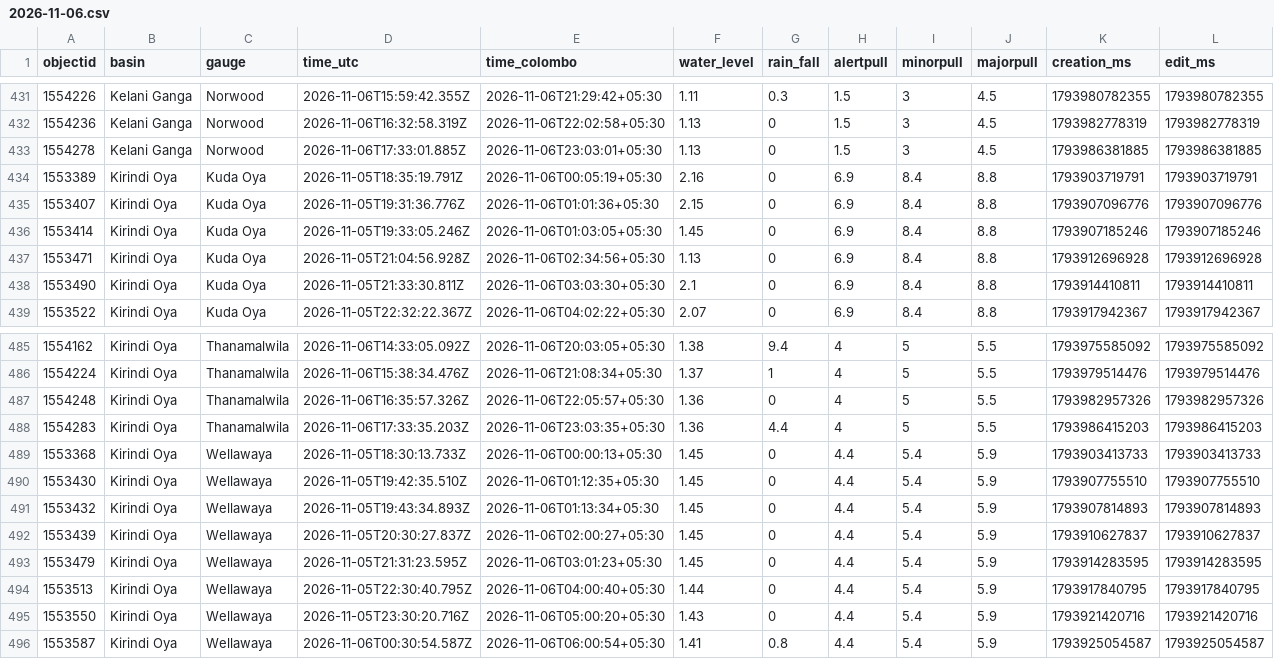
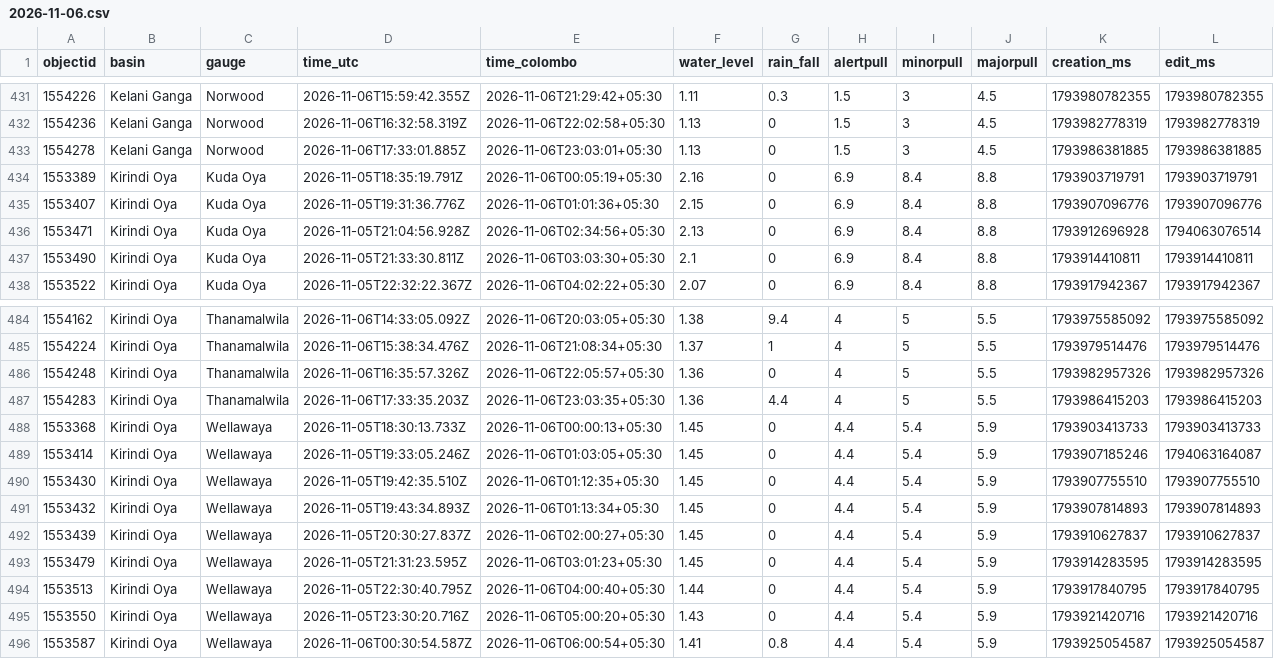
Before and after one commit to shakee93/sl-water-levels, a CSV file: 2026/2026-11-06.csv, drawn as a sheet; only a part is shown, gaps mark what is left out.

```diff
--- a/2026/2026-11-06.csv
+++ b/2026/2026-11-06.csv
@@ -435,4 +435,3 @@ objectid,basin,gauge,time_utc,time_colombo,water_level,rain_fall,alertpull,minor
 1553407,Kirindi Oya,Kuda Oya,2026-11-05T19:31:36.776Z,2026-11-06T01:01:36+05:30,2.15,0,6.9,8.4,8.8,1793907096776,1793907096776
-1553414,Kirindi Oya,Kuda Oya,2026-11-05T19:33:05.246Z,2026-11-06T01:03:05+05:30,1.45,0,6.9,8.4,8.8,1793907185246,1793907185246
-1553471,Kirindi Oya,Kuda Oya,2026-11-05T21:04:56.928Z,2026-11-06T02:34:56+05:30,1.13,0,6.9,8.4,8.8,1793912696928,1793912696928
+1553471,Kirindi Oya,Kuda Oya,2026-11-05T21:04:56.928Z,2026-11-06T02:34:56+05:30,2.13,0,6.9,8.4,8.8,1793912696928,1794063076514
 1553490,Kirindi Oya,Kuda Oya,2026-11-05T21:33:30.811Z,2026-11-06T03:03:30+05:30,2.1,0,6.9,8.4,8.8,1793914410811,1793914410811
@@ -489,2 +488,3 @@ objectid,basin,gauge,time_utc,time_colombo,water_level,rain_fall,alertpull,minor
 1553368,Kirindi Oya,Wellawaya,2026-11-05T18:30:13.733Z,2026-11-06T00:00:13+05:30,1.45,0,4.4,5.4,5.9,1793903413733,1793903413733
+1553414,Kirindi Oya,Wellawaya,2026-11-05T19:33:05.246Z,2026-11-06T01:03:05+05:30,1.45,0,4.4,5.4,5.9,1793907185246,1794063164087
 1553430,Kirindi Oya,Wellawaya,2026-11-05T19:42:35.510Z,2026-11-06T01:12:35+05:30,1.45,0,4.4,5.4,5.9,1793907755510,1793907755510
```
Also changed, not shown: 2026/2026-11-04.csv, 2026/2026-11-05.csv, 5 other files.
